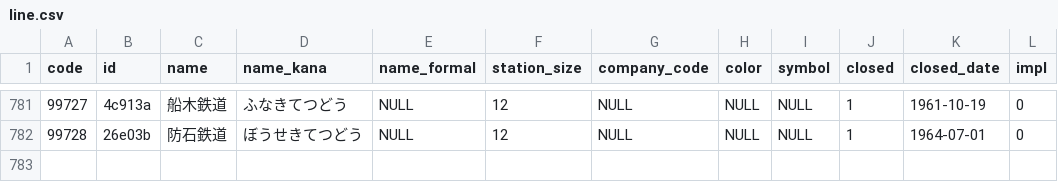
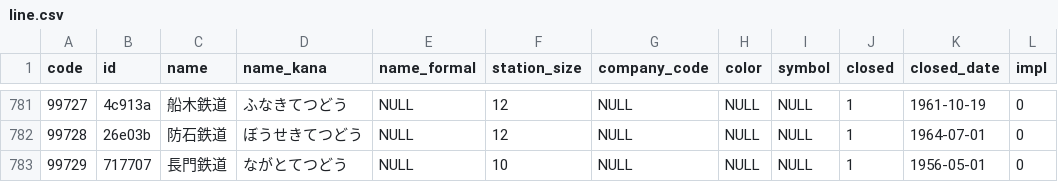
Before and after one commit to Seo-4d696b75/station_database, a CSV file: out/line.csv, drawn as a sheet; only a part is shown, gaps mark what is left out; the diff names each change by its address in the sheet, - before the commit and + after, or states it on an @@ line.

```diff
--- a/out/line.csv
+++ b/out/line.csv
+row 783: 99729 | 717707 | 長門鉄道 | ながとてつどう | NULL | 10 | NULL | NULL | NULL | 1 | 1956-05-01 | 0
```
Also changed, not shown: out/register.csv, src/extra/rail-history/station.csv, 12 other files.
